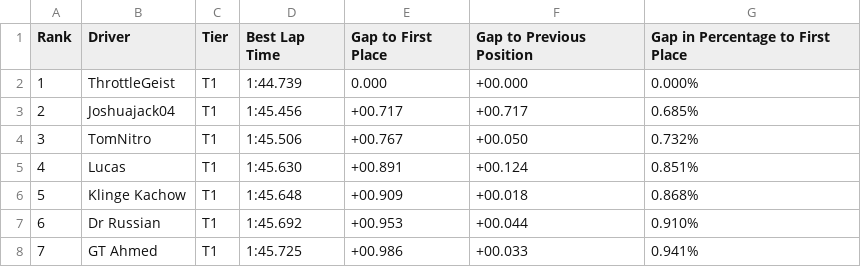
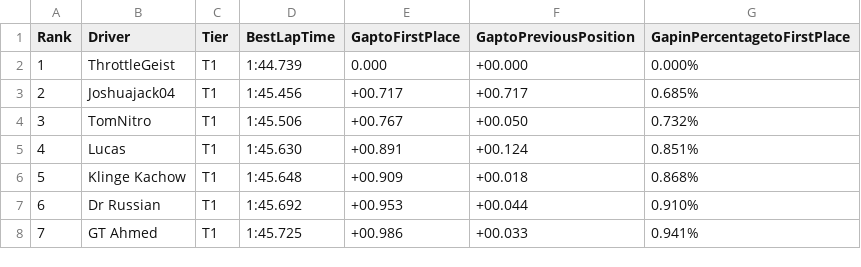
Before and after one commit to mmaia/gt_sim_hub, a CSV file: data/cross_tier_quali_season2_race4.csv, drawn as a sheet; only a part is shown.

```diff
--- a/data/cross_tier_quali_season2_race4.csv
+++ b/data/cross_tier_quali_season2_race4.csv
@@ -1,2 +1,2 @@
-Rank,Driver,Tier,Best Lap Time,Gap to First Place,Gap to Previous Position,Gap in Percentage to First Place
+Rank,Driver,Tier,BestLapTime,GaptoFirstPlace,GaptoPreviousPosition,GapinPercentagetoFirstPlace
 1,ThrottleGeist,T1,1:44.739,0.000,+00.000,0.000%
```
Also changed, not shown: 1 other file.
